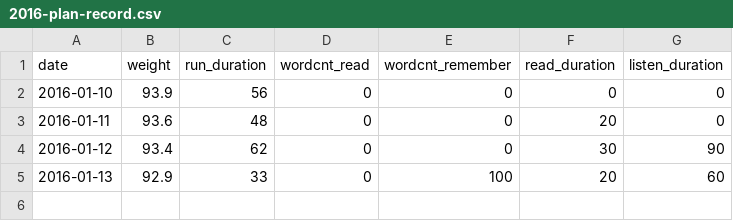
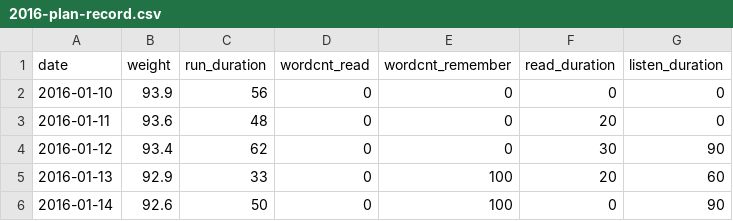
Before and after one commit to chaoswork/chaoswork.github.com, a CSV file: data/2016-plan-record.csv, drawn as a sheet; the diff names each change by its address in the sheet, - before the commit and + after, or states it on an @@ line.

Commit message:
add data of 20160114

```diff
--- a/data/2016-plan-record.csv
+++ b/data/2016-plan-record.csv
+row 6: 2016-01-14 | 92.6 | 50 | 0 | 100 | 0 | 90
```
